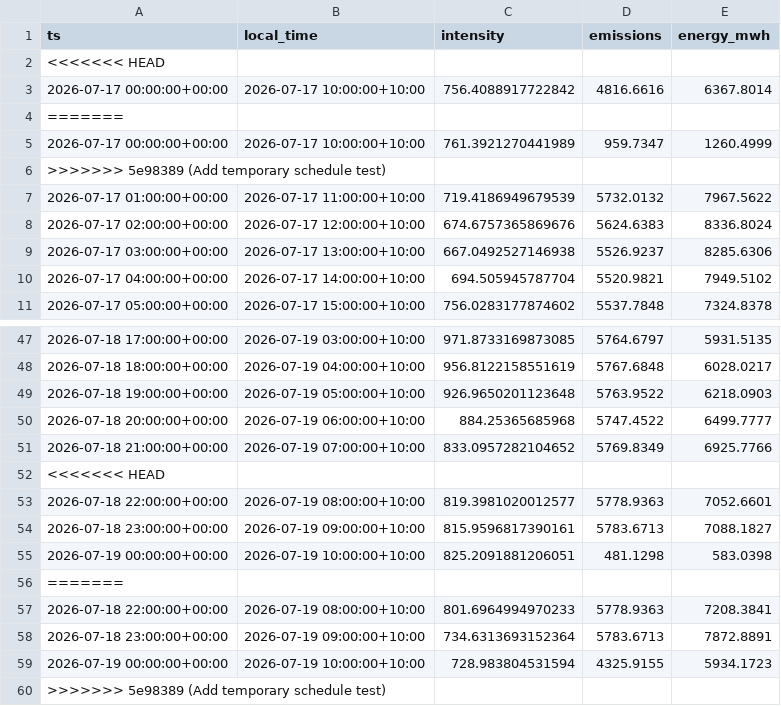
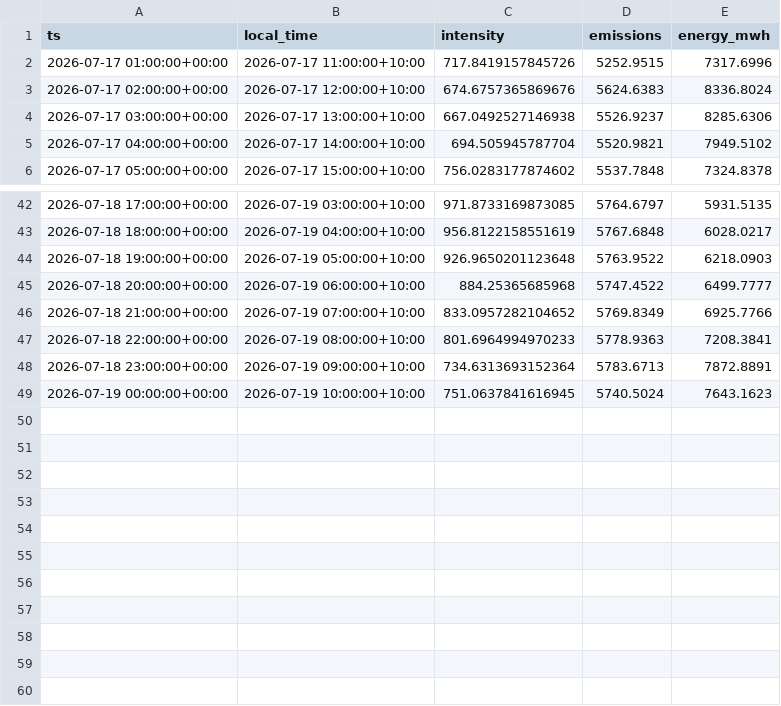
Before and after one commit to hdia/cleancharge-live, a CSV file: data/live/vic_latest_observations.csv, drawn as a sheet; only a part is shown, gaps mark what is left out; removed rows and columns are numbered as before the commit, all else as after; the diff names each change by its address in the sheet, - before the commit and + after, or states it on an @@ line.

```diff
--- a/data/live/vic_latest_observations.csv
+++ b/data/live/vic_latest_observations.csv
-row 2: <<<<<<< HEAD
-row 3: 2026-07-17 00:00:00+00:00 | 2026-07-17 10:00:00+10:00 | 756.4088917722842 | 4816.6616 | 6367.8014
-row 4: =======
-row 5: 2026-07-17 00:00:00+00:00 | 2026-07-17 10:00:00+10:00 | 761.3921270441989 | 959.7347 | 1260.4999
-row 6: >>>>>>> 5e98389 (Add temporary schedule test)
-row 7: 2026-07-17 01:00:00+00:00 | 2026-07-17 11:00:00+10:00 | 719.4186949679539 | 5732.0132 | 7967.5622
+row 2: 2026-07-17 01:00:00+00:00 | 2026-07-17 11:00:00+10:00 | 717.8419157845726 | 5252.9515 | 7317.6996
-row 52: <<<<<<< HEAD
-row 53: 2026-07-18 22:00:00+00:00 | 2026-07-19 08:00:00+10:00 | 819.3981020012577 | 5778.9363 | 7052.6601
-row 54: 2026-07-18 23:00:00+00:00 | 2026-07-19 09:00:00+10:00 | 815.9596817390161 | 5783.6713 | 7088.1827
-row 55: 2026-07-19 00:00:00+00:00 | 2026-07-19 10:00:00+10:00 | 825.2091881206051 | 481.1298 | 583.0398
-row 56: =======
-row 59: 2026-07-19 00:00:00+00:00 | 2026-07-19 10:00:00+10:00 | 728.983804531594 | 4325.9155 | 5934.1723
-row 60: >>>>>>> 5e98389 (Add temporary schedule test)
+row 49: 2026-07-19 00:00:00+00:00 | 2026-07-19 10:00:00+10:00 | 751.0637841616945 | 5740.5024 | 7643.1623
```
Also changed, not shown: data/live/vic_intensity_history.csv, 5 other files.
